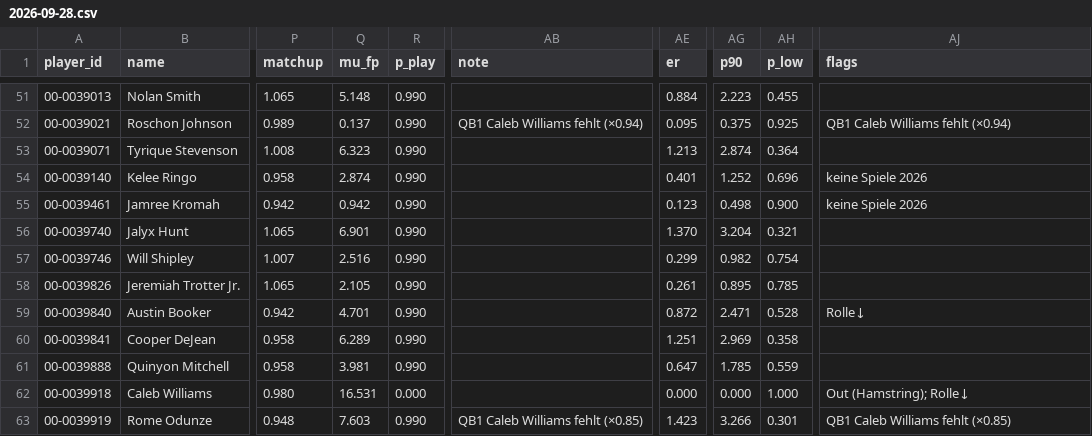
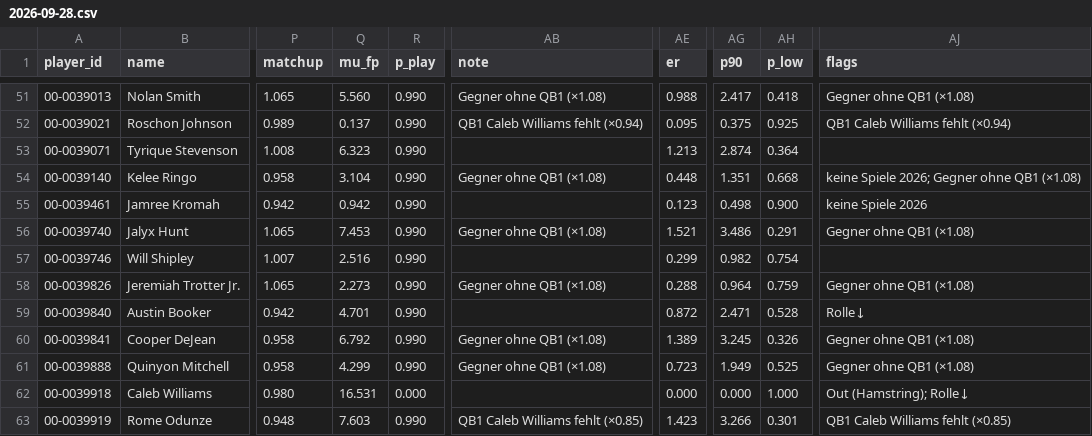
Before and after one commit to hmaxeden-hue/RealNFLDraft, a CSV file: data/projections/2026-09-28.csv, drawn as a sheet; only a part is shown, gaps mark what is left out; the diff covers the shown part only; the diff names each change by its address in the sheet, - before the commit and + after, or states it on an @@ line.

```diff
--- a/data/projections/2026-09-28.csv
+++ b/data/projections/2026-09-28.csv
-Q51 (mu_fp): 5.148
+Q51 (mu_fp): 5.560
-AB51 (note): (empty)
+AB51 (note): Gegner ohne QB1 (×1.08)
-AE51 (er): 0.884
+AE51 (er): 0.988
-AG51 (p90): 2.223
+AG51 (p90): 2.417
-AH51 (p_low): 0.455
+AH51 (p_low): 0.418
-AJ51 (flags): (empty)
+AJ51 (flags): Gegner ohne QB1 (×1.08)
-Q54 (mu_fp): 2.874
+Q54 (mu_fp): 3.104
-AB54 (note): (empty)
+AB54 (note): Gegner ohne QB1 (×1.08)
-AE54 (er): 0.401
+AE54 (er): 0.448
-AG54 (p90): 1.252
+AG54 (p90): 1.351
-AH54 (p_low): 0.696
+AH54 (p_low): 0.668
-AJ54 (flags): keine Spiele 2026
+AJ54 (flags): keine Spiele 2026; Gegner ohne QB1 (×1.08)
-Q56 (mu_fp): 6.901
+Q56 (mu_fp): 7.453
-AB56 (note): (empty)
+AB56 (note): Gegner ohne QB1 (×1.08)
-AE56 (er): 1.370
+AE56 (er): 1.521
-AG56 (p90): 3.204
+AG56 (p90): 3.486
-AH56 (p_low): 0.321
+AH56 (p_low): 0.291
-AJ56 (flags): (empty)
+AJ56 (flags): Gegner ohne QB1 (×1.08)
-Q58 (mu_fp): 2.105
+Q58 (mu_fp): 2.273
-AB58 (note): (empty)
+AB58 (note): Gegner ohne QB1 (×1.08)
-AE58 (er): 0.261
+AE58 (er): 0.288
-AG58 (p90): 0.895
+AG58 (p90): 0.964
-AH58 (p_low): 0.785
+AH58 (p_low): 0.759
-AJ58 (flags): (empty)
+AJ58 (flags): Gegner ohne QB1 (×1.08)
-Q60 (mu_fp): 6.289
+Q60 (mu_fp): 6.792
-AB60:AB61 (note): (empty)
+AB60:AB61 (note): Gegner ohne QB1 (×1.08)
-AE60 (er): 1.251
+AE60 (er): 1.389
-AG60 (p90): 2.969
+AG60 (p90): 3.245
-AH60 (p_low): 0.358
+AH60 (p_low): 0.326
-AJ60:AJ61 (flags): (empty)
+AJ60:AJ61 (flags): Gegner ohne QB1 (×1.08)
-Q61 (mu_fp): 3.981
+Q61 (mu_fp): 4.299
-AE61 (er): 0.647
+AE61 (er): 0.723
-AG61 (p90): 1.785
+AG61 (p90): 1.949
-AH61 (p_low): 0.559
+AH61 (p_low): 0.525
```
Also changed, not shown: 133 edited cells elsewhere in this file, data/history/pools.csv, 6 other files.
